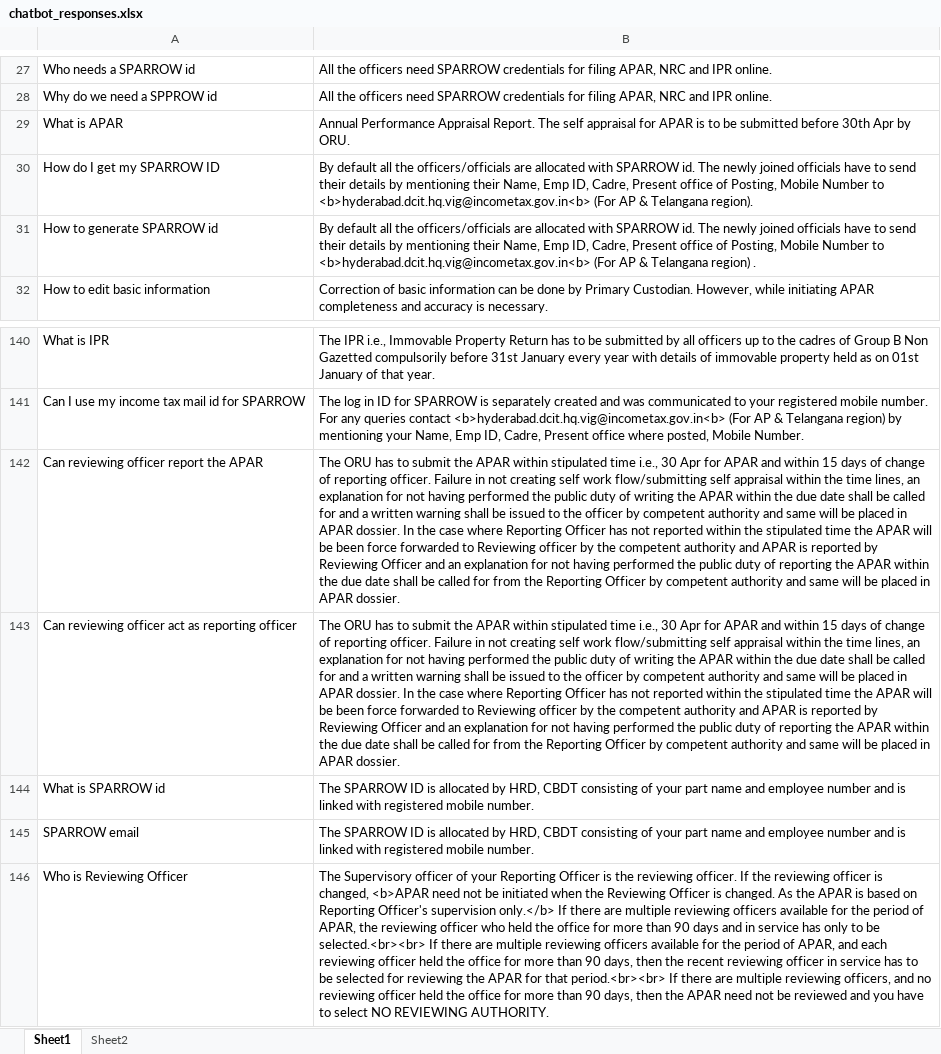
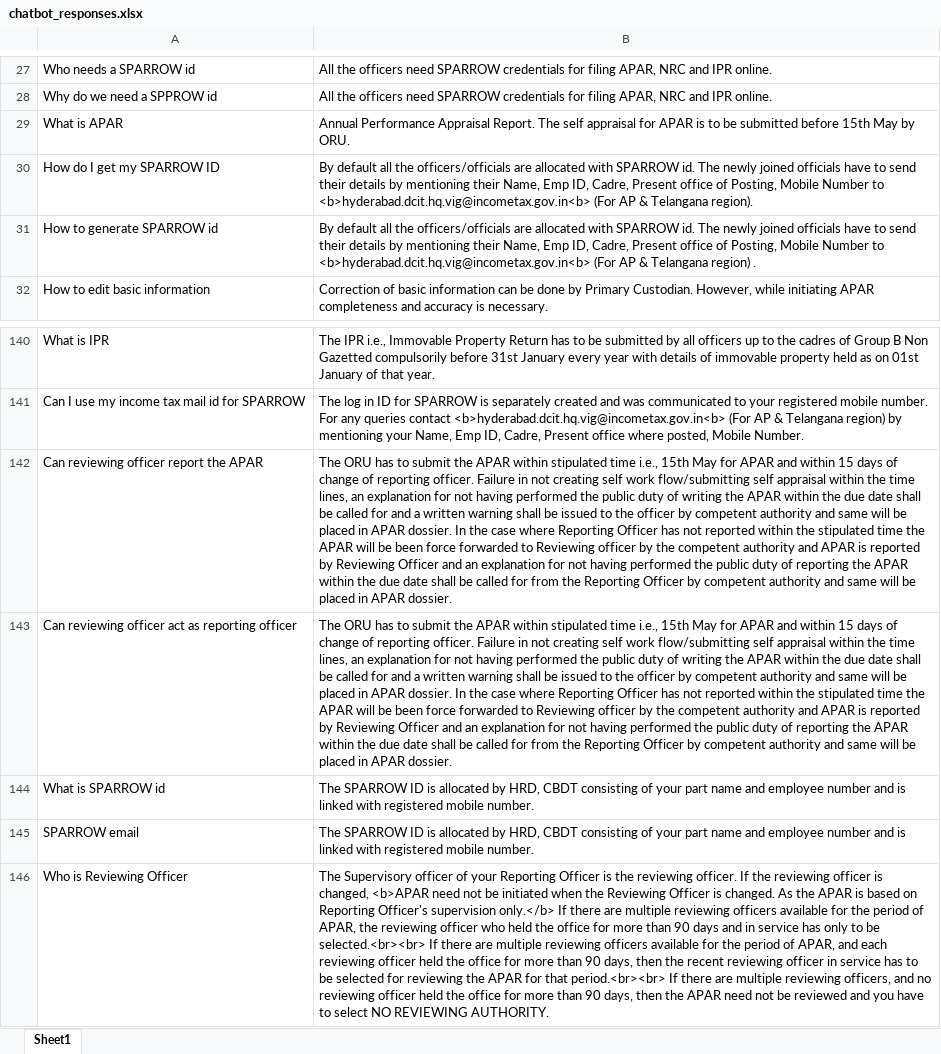
Before and after one commit to akarthik1910/Sparrow-ChatBot, an Excel workbook: chatbot_responses.xlsx, sheet Sheet1, drawn as a sheet; only a part is shown, gaps mark what is left out; values as stored, in another font and other column widths than the file's, no borders; the diff covers the shown part only; the diff names each change by its address in the sheet, - before the commit and + after, or states it on an @@ line.

```diff
--- a/chatbot_responses.xlsx (sheet Sheet1)
+++ b/chatbot_responses.xlsx (sheet Sheet1)
-sheet tab: Sheet2
-B29: …submitted before 30th Apr by ORU.
+B29: …submitted before 15th May by ORU.
-B142:B143: …time i.e., 30 Apr for APAR…
+B142:B143: …time i.e., 15th May for APAR…
```
Also changed, not shown: 13 added rows and 7 edited cells elsewhere in this sheet.
